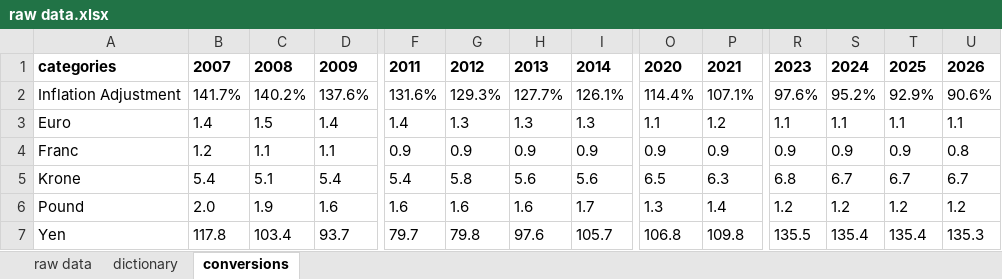
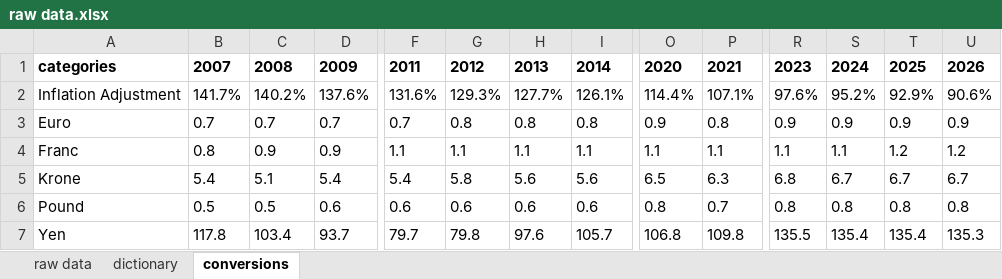
Before and after one commit to jacobjameson/drug_pricing, an Excel workbook: data/raw data/raw data.xlsx, sheet conversions, drawn as a sheet; only a part is shown, gaps mark what is left out; values as stored, in another font and other column widths than the file's, no borders; removed rows and columns are numbered as before the commit, all else as after; rows hold the shown columns only; the diff covers the shown part only; the diff names each change by its address in the sheet, - before the commit and + after, or states it on an @@ line.

```diff
--- a/data/raw data/raw data.xlsx (sheet conversions)
+++ b/data/raw data/raw data.xlsx (sheet conversions)
-row 3: Euro | 1.4 | 1.5 | 1.4 | 1.4 | 1.3 | 1.3 | 1.3 | 1.1 | 1.2 | 1.1 | 1.1 | 1.1 | 1.1
+row 3: Euro | 0.7 | 0.7 | 0.7 | 0.7 | 0.8 | 0.8 | 0.8 | 0.9 | 0.8 | 0.9 | 0.9 | 0.9 | 0.9
-B4: 1.2
+B4: 0.8
-C4: 1.1
+C4: 0.9
-D4: 1.1
+D4: 0.9
-F4: 0.9
+F4: 1.1
-G4: 0.9
+G4: 1.1
-H4: 0.9
+H4: 1.1
-I4: 0.9
+I4: 1.1
-O4: 0.9
+O4: 1.1
-P4: 0.9
+P4: 1.1
-R4: 0.9
+R4: 1.1
-S4: 0.9
+S4: 1.1
-T4: 0.9
+T4: 1.2
-U4: 0.8
+U4: 1.2
-row 6: Pound | 2.0 | 1.9 | 1.6 | 1.6 | 1.6 | 1.6 | 1.7 | 1.3 | 1.4 | 1.2 | 1.2 | 1.2 | 1.2
+row 6: Pound | 0.5 | 0.5 | 0.6 | 0.6 | 0.6 | 0.6 | 0.6 | 0.8 | 0.7 | 0.8 | 0.8 | 0.8 | 0.8
```
Also changed, not shown: 12 edited cells elsewhere in this sheet, sheet raw data, sheet dictionary, data/clean data/clean data.xlsx, data/clean data/summary stats_discount_0.1.xlsx, 11 other files.
